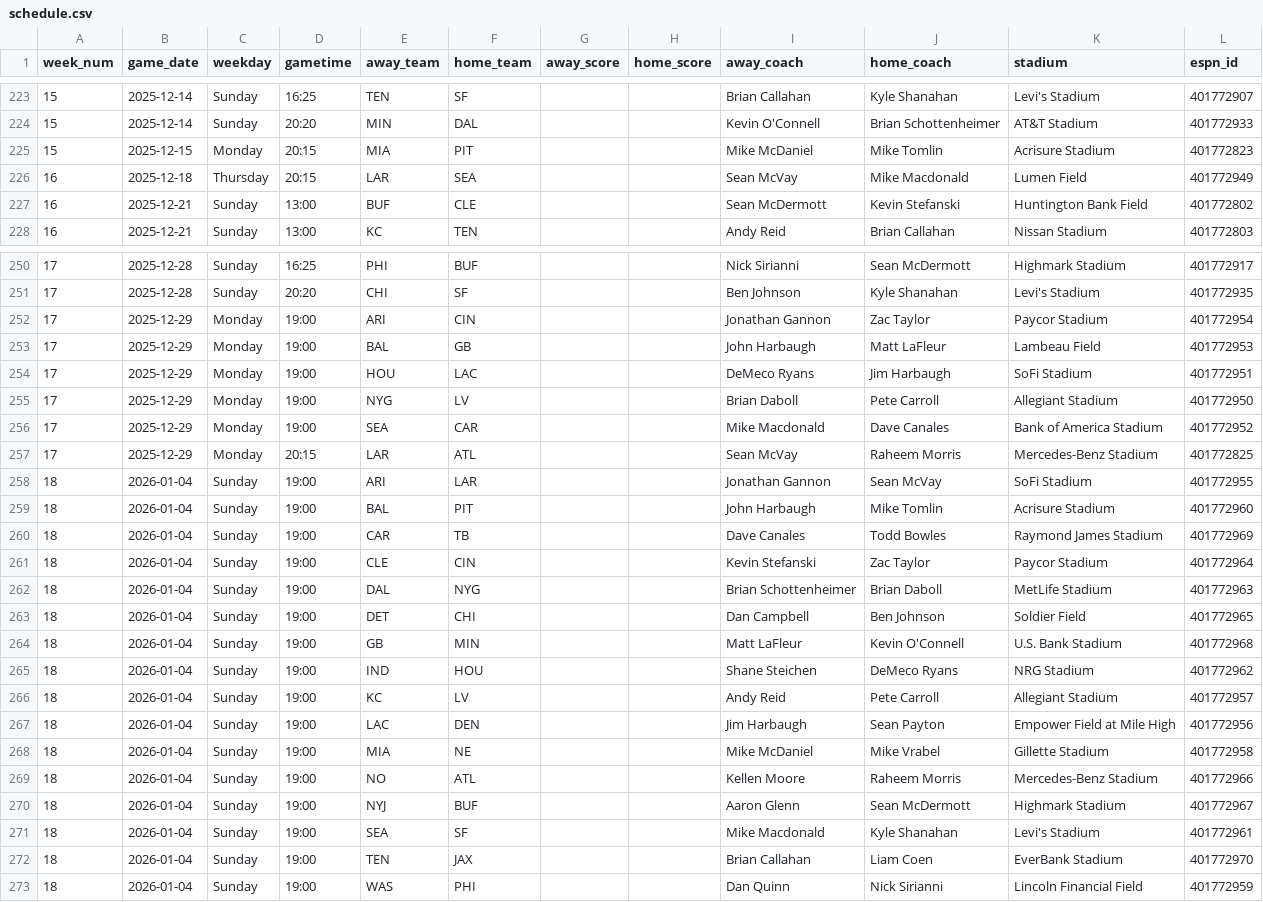
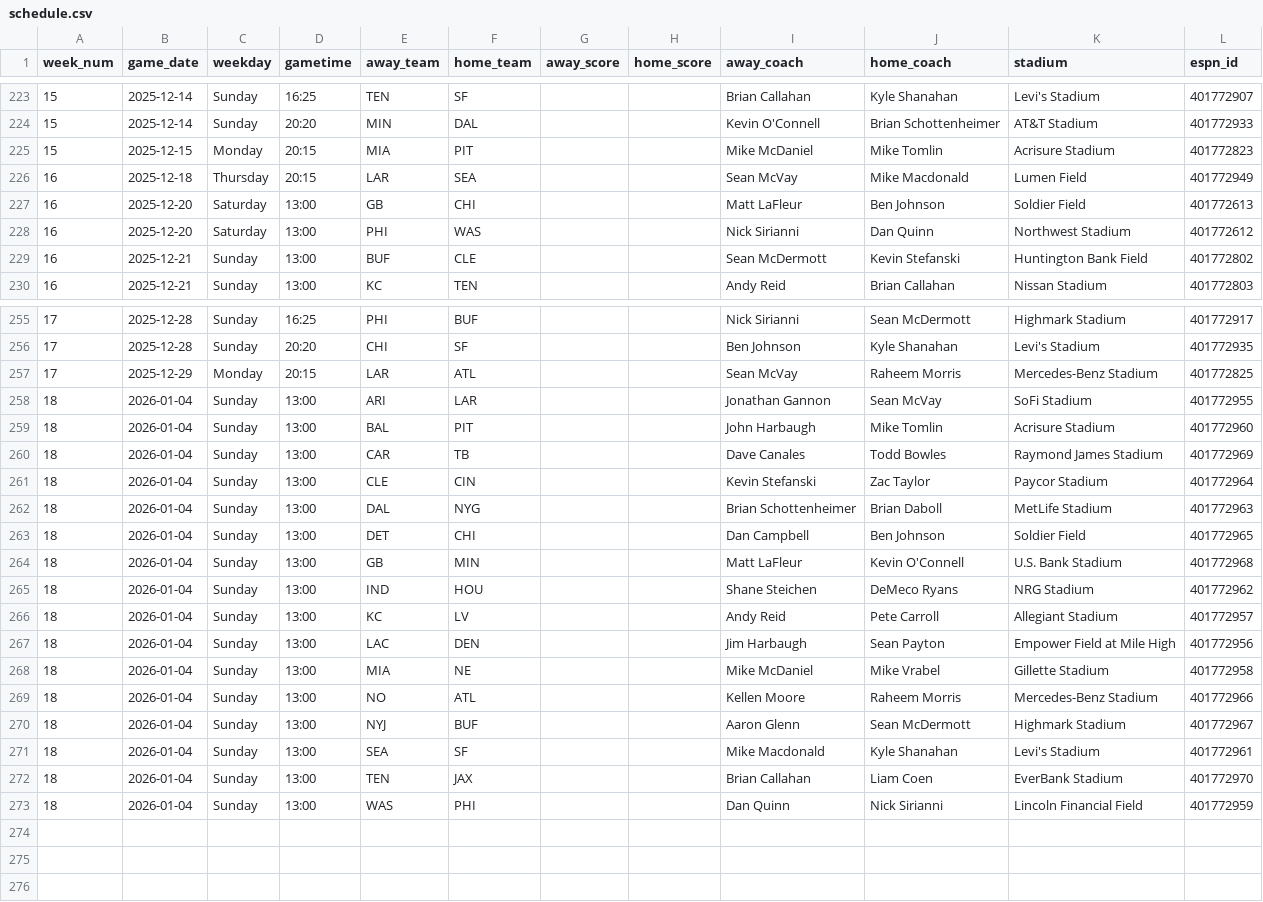
Before and after one commit to obliojoe/who-should-lose-data, a CSV file: data/schedule.csv, drawn as a sheet; only a part is shown, gaps mark what is left out; the diff covers the shown part only.

```diff
--- a/data/schedule.csv
+++ b/data/schedule.csv
@@ -226,2 +226,4 @@ week_num,game_date,weekday,gametime,away_team,home_team,away_score,home_score,aw
 16,2025-12-18,Thursday,20:15,LAR,SEA,,,Sean McVay,Mike Macdonald,Lumen Field,401772949
+16,2025-12-20,Saturday,13:00,GB,CHI,,,Matt LaFleur,Ben Johnson,Soldier Field,401772613
+16,2025-12-20,Saturday,13:00,PHI,WAS,,,Nick Sirianni,Dan Quinn,Northwest Stadium,401772612
 16,2025-12-21,Sunday,13:00,BUF,CLE,,,Sean McDermott,Kevin Stefanski,Huntington Bank Field,401772802
@@ -251,23 +256,18 @@ week_num,game_date,weekday,gametime,away_team,home_team,away_score,home_score,aw
 17,2025-12-28,Sunday,20:20,CHI,SF,,,Ben Johnson,Kyle Shanahan,Levi's Stadium,401772935
-17,2025-12-29,Monday,19:00,ARI,CIN,,,Jonathan Gannon,Zac Taylor,Paycor Stadium,401772954
-17,2025-12-29,Monday,19:00,BAL,GB,,,John Harbaugh,Matt LaFleur,Lambeau Field,401772953
-17,2025-12-29,Monday,19:00,HOU,LAC,,,DeMeco Ryans,Jim Harbaugh,SoFi Stadium,401772951
-17,2025-12-29,Monday,19:00,NYG,LV,,,Brian Daboll,Pete Carroll,Allegiant Stadium,401772950
-17,2025-12-29,Monday,19:00,SEA,CAR,,,Mike Macdonald,Dave Canales,Bank of America Stadium,401772952
 17,2025-12-29,Monday,20:15,LAR,ATL,,,Sean McVay,Raheem Morris,Mercedes-Benz Stadium,401772825
-18,2026-01-04,Sunday,19:00,ARI,LAR,,,Jonathan Gannon,Sean McVay,SoFi Stadium,401772955
-18,2026-01-04,Sunday,19:00,BAL,PIT,,,John Harbaugh,Mike Tomlin,Acrisure Stadium,401772960
-18,2026-01-04,Sunday,19:00,CAR,TB,,,Dave Canales,Todd Bowles,Raymond James Stadium,401772969
-18,2026-01-04,Sunday,19:00,CLE,CIN,,,Kevin Stefanski,Zac Taylor,Paycor Stadium,401772964
-18,2026-01-04,Sunday,19:00,DAL,NYG,,,Brian Schottenheimer,Brian Daboll,MetLife Stadium,401772963
-18,2026-01-04,Sunday,19:00,DET,CHI,,,Dan Campbell,Ben Johnson,Soldier Field,401772965
-18,2026-01-04,Sunday,19:00,GB,MIN,,,Matt LaFleur,Kevin O'Connell,U.S. Bank Stadium,401772968
-18,2026-01-04,Sunday,19:00,IND,HOU,,,Shane Steichen,DeMeco Ryans,NRG Stadium,401772962
-18,2026-01-04,Sunday,19:00,KC,LV,,,Andy Reid,Pete Carroll,Allegiant Stadium,401772957
-18,2026-01-04,Sunday,19:00,LAC,DEN,,,Jim Harbaugh,Sean Payton,Empower Field at Mile High,401772956
-18,2026-01-04,Sunday,19:00,MIA,NE,,,Mike McDaniel,Mike Vrabel,Gillette Stadium,401772958
-18,2026-01-04,Sunday,19:00,NO,ATL,,,Kellen Moore,Raheem Morris,Mercedes-Benz Stadium,401772966
-18,2026-01-04,Sunday,19:00,NYJ,BUF,,,Aaron Glenn,Sean McDermott,Highmark Stadium,401772967
-18,2026-01-04,Sunday,19:00,SEA,SF,,,Mike Macdonald,Kyle Shanahan,Levi's Stadium,401772961
-18,2026-01-04,Sunday,19:00,TEN,JAX,,,Brian Callahan,Liam Coen,EverBank Stadium,401772970
-18,2026-01-04,Sunday,19:00,WAS,PHI,,,Dan Quinn,Nick Sirianni,Lincoln Financial Field,401772959
+18,2026-01-04,Sunday,13:00,ARI,LAR,,,Jonathan Gannon,Sean McVay,SoFi Stadium,401772955
+18,2026-01-04,Sunday,13:00,BAL,PIT,,,John Harbaugh,Mike Tomlin,Acrisure Stadium,401772960
+18,2026-01-04,Sunday,13:00,CAR,TB,,,Dave Canales,Todd Bowles,Raymond James Stadium,401772969
+18,2026-01-04,Sunday,13:00,CLE,CIN,,,Kevin Stefanski,Zac Taylor,Paycor Stadium,401772964
+18,2026-01-04,Sunday,13:00,DAL,NYG,,,Brian Schottenheimer,Brian Daboll,MetLife Stadium,401772963
+18,2026-01-04,Sunday,13:00,DET,CHI,,,Dan Campbell,Ben Johnson,Soldier Field,401772965
+18,2026-01-04,Sunday,13:00,GB,MIN,,,Matt LaFleur,Kevin O'Connell,U.S. Bank Stadium,401772968
+18,2026-01-04,Sunday,13:00,IND,HOU,,,Shane Steichen,DeMeco Ryans,NRG Stadium,401772962
+18,2026-01-04,Sunday,13:00,KC,LV,,,Andy Reid,Pete Carroll,Allegiant Stadium,401772957
+18,2026-01-04,Sunday,13:00,LAC,DEN,,,Jim Harbaugh,Sean Payton,Empower Field at Mile High,401772956
+18,2026-01-04,Sunday,13:00,MIA,NE,,,Mike McDaniel,Mike Vrabel,Gillette Stadium,401772958
+18,2026-01-04,Sunday,13:00,NO,ATL,,,Kellen Moore,Raheem Morris,Mercedes-Benz Stadium,401772966
+18,2026-01-04,Sunday,13:00,NYJ,BUF,,,Aaron Glenn,Sean McDermott,Highmark Stadium,401772967
+18,2026-01-04,Sunday,13:00,SEA,SF,,,Mike Macdonald,Kyle Shanahan,Levi's Stadium,401772961
+18,2026-01-04,Sunday,13:00,TEN,JAX,,,Brian Callahan,Liam Coen,EverBank Stadium,401772970
+18,2026-01-04,Sunday,13:00,WAS,PHI,,,Dan Quinn,Nick Sirianni,Lincoln Financial Field,401772959
```
Also changed, not shown: 6 added rows, 3 removed rows and 14 edited cells elsewhere in this file, data/team_stats.csv, 58 other files.
